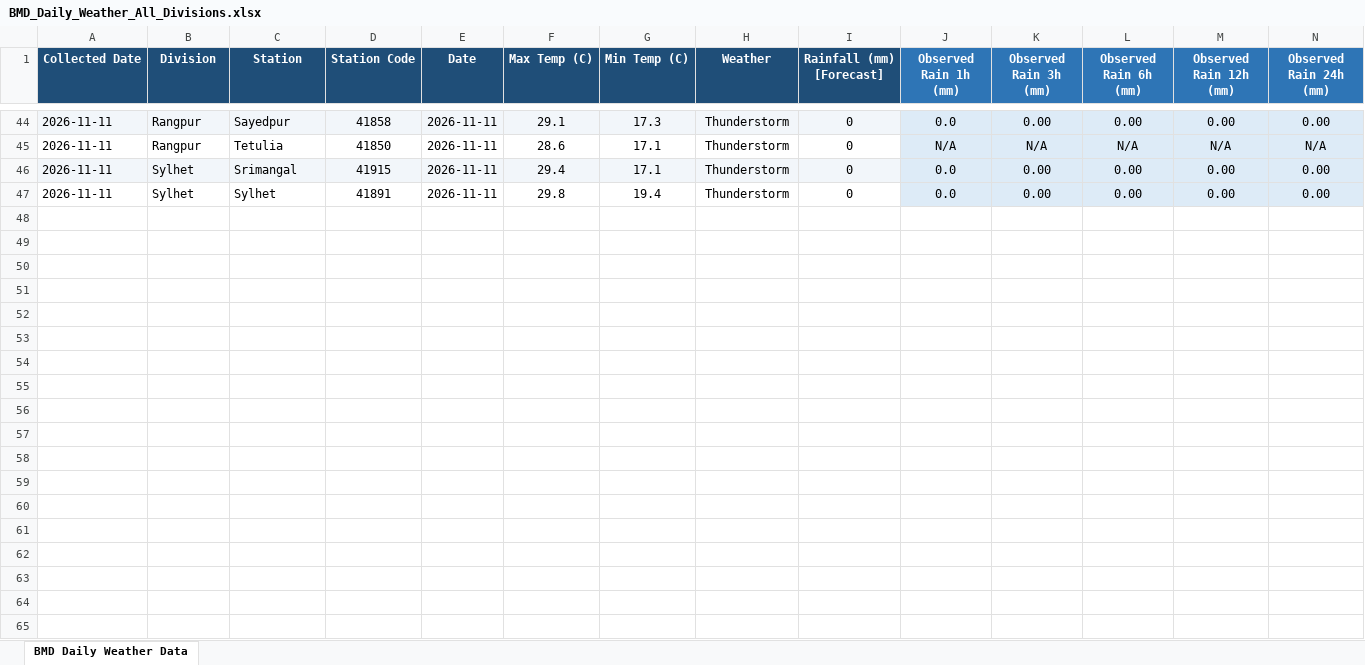
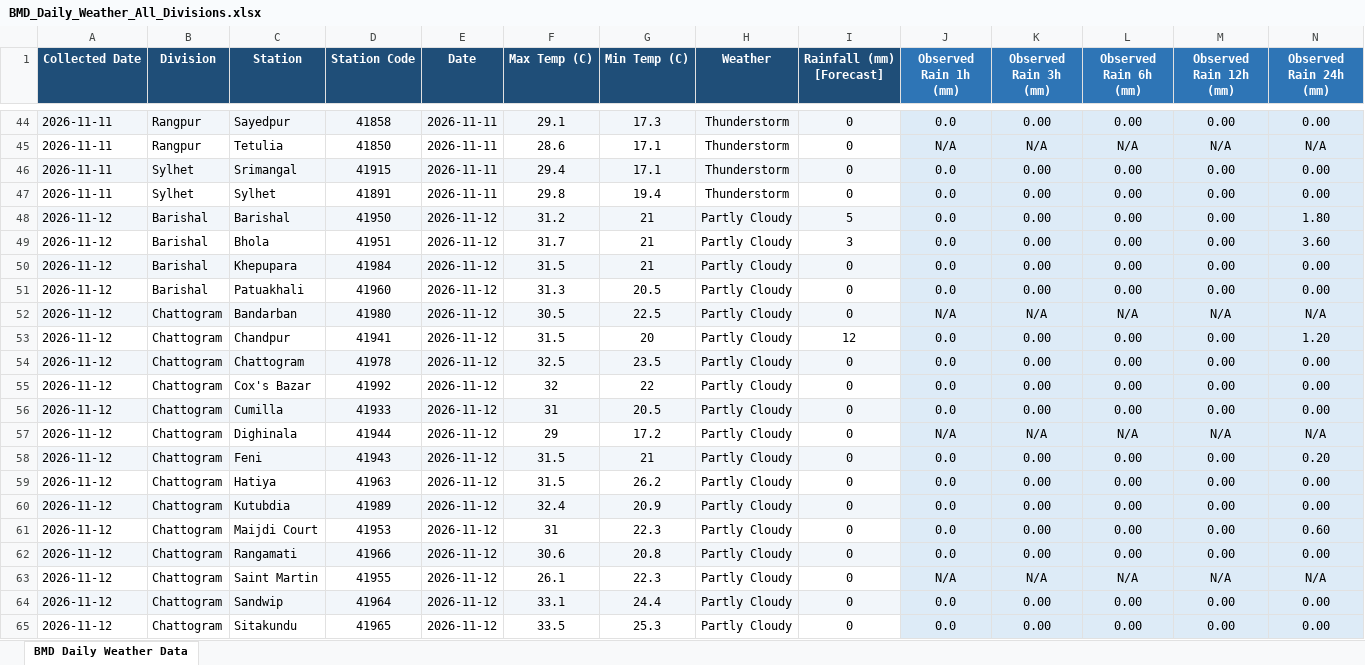
Before and after one commit to khalilurrrahmanridoykhan/BMD-Climate-Data, an Excel workbook: BMD_Daily_Weather_All_Divisions.xlsx, sheet BMD Daily Weather Data, drawn as a sheet; only a part is shown, gaps mark what is left out; values as stored, in another font and other column widths than the file's, no borders; rows hold the shown columns only; the diff covers the shown part only; the diff names each change by its address in the sheet, - before the commit and + after, or states it on an @@ line.

Commit message:
BMD weather data update: 2026-11-12

```diff
--- a/BMD_Daily_Weather_All_Divisions.xlsx (sheet BMD Daily Weather Data)
+++ b/BMD_Daily_Weather_All_Divisions.xlsx (sheet BMD Daily Weather Data)
+row 48: 2026-11-12 | Barishal | Barishal | 41950 | 2026-11-12 | 31.2 | 21 | Partly Cloudy | 5 | 0.0 | 0.00 | 0.00 | 0.00 | 1.80
+row 49: 2026-11-12 | Barishal | Bhola | 41951 | 2026-11-12 | 31.7 | 21 | Partly Cloudy | 3 | 0.0 | 0.00 | 0.00 | 0.00 | 3.60
+row 50: 2026-11-12 | Barishal | Khepupara | 41984 | 2026-11-12 | 31.5 | 21 | Partly Cloudy | 0 | 0.0 | 0.00 | 0.00 | 0.00 | 0.00
+row 51: 2026-11-12 | Barishal | Patuakhali | 41960 | 2026-11-12 | 31.3 | 20.5 | Partly Cloudy | 0 | 0.0 | 0.00 | 0.00 | 0.00 | 0.00
+row 52: 2026-11-12 | Chattogram | Bandarban | 41980 | 2026-11-12 | 30.5 | 22.5 | Partly Cloudy | 0 | N/A | N/A | N/A | N/A | N/A
+row 53: 2026-11-12 | Chattogram | Chandpur | 41941 | 2026-11-12 | 31.5 | 20 | Partly Cloudy | 12 | 0.0 | 0.00 | 0.00 | 0.00 | 1.20
+row 54: 2026-11-12 | Chattogram | Chattogram | 41978 | 2026-11-12 | 32.5 | 23.5 | Partly Cloudy | 0 | 0.0 | 0.00 | 0.00 | 0.00 | 0.00
+row 55: 2026-11-12 | Chattogram | Cox's Bazar | 41992 | 2026-11-12 | 32 | 22 | Partly Cloudy | 0 | 0.0 | 0.00 | 0.00 | 0.00 | 0.00
+row 56: 2026-11-12 | Chattogram | Cumilla | 41933 | 2026-11-12 | 31 | 20.5 | Partly Cloudy | 0 | 0.0 | 0.00 | 0.00 | 0.00 | 0.00
+row 57: 2026-11-12 | Chattogram | Dighinala | 41944 | 2026-11-12 | 29 | 17.2 | Partly Cloudy | 0 | N/A | N/A | N/A | N/A | N/A
+row 58: 2026-11-12 | Chattogram | Feni | 41943 | 2026-11-12 | 31.5 | 21 | Partly Cloudy | 0 | 0.0 | 0.00 | 0.00 | 0.00 | 0.20
+row 59: 2026-11-12 | Chattogram | Hatiya | 41963 | 2026-11-12 | 31.5 | 26.2 | Partly Cloudy | 0 | 0.0 | 0.00 | 0.00 | 0.00 | 0.00
+row 60: 2026-11-12 | Chattogram | Kutubdia | 41989 | 2026-11-12 | 32.4 | 20.9 | Partly Cloudy | 0 | 0.0 | 0.00 | 0.00 | 0.00 | 0.00
+row 61: 2026-11-12 | Chattogram | Maijdi Court | 41953 | 2026-11-12 | 31 | 22.3 | Partly Cloudy | 0 | 0.0 | 0.00 | 0.00 | 0.00 | 0.60
+row 62: 2026-11-12 | Chattogram | Rangamati | 41966 | 2026-11-12 | 30.6 | 20.8 | Partly Cloudy | 0 | 0.0 | 0.00 | 0.00 | 0.00 | 0.00
+row 63: 2026-11-12 | Chattogram | Saint Martin | 41955 | 2026-11-12 | 26.1 | 22.3 | Partly Cloudy | 0 | N/A | N/A | N/A | N/A | N/A
+row 64: 2026-11-12 | Chattogram | Sandwip | 41964 | 2026-11-12 | 33.1 | 24.4 | Partly Cloudy | 0 | 0.0 | 0.00 | 0.00 | 0.00 | 0.00
+row 65: 2026-11-12 | Chattogram | Sitakundu | 41965 | 2026-11-12 | 33.5 | 25.3 | Partly Cloudy | 0 | 0.0 | 0.00 | 0.00 | 0.00 | 0.00
```
Also changed, not shown: 28 added rows elsewhere in this sheet, 1 other file.
